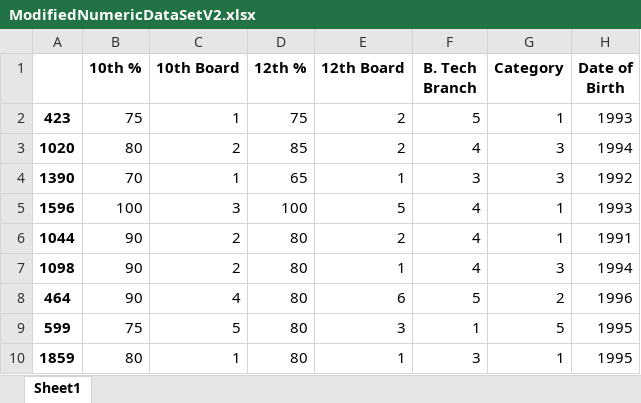
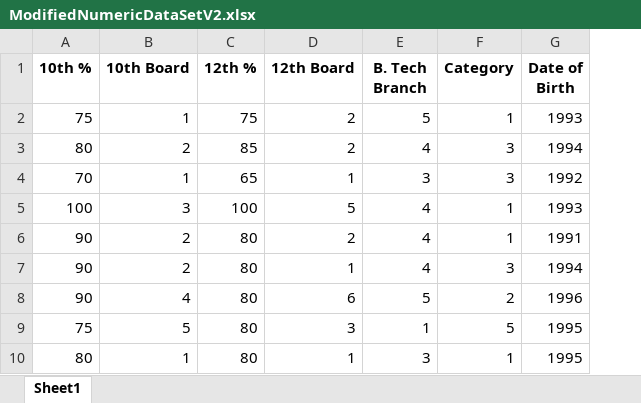
Before and after one commit to viv-india/CollegePlacementTool, an Excel workbook: student/ModifiedNumericDataSetV2.xlsx, sheet Sheet1, drawn as a sheet; only a part is shown; values as stored, in another font and other column widths than the file's, no borders; the diff names each change by its address in the sheet, - before the commit and + after, or states it on an @@ line.

```diff
--- a/student/ModifiedNumericDataSetV2.xlsx (sheet Sheet1)
+++ b/student/ModifiedNumericDataSetV2.xlsx (sheet Sheet1)
-column A, rows 2-10: 423 | 1020 | 1390 | 1596 | 1044 | 1098 | 464 | 599 | 1859
```
Also changed, not shown: 2 other files.
